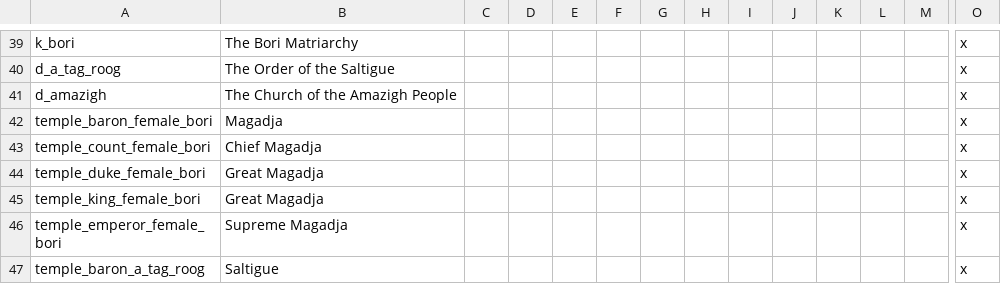
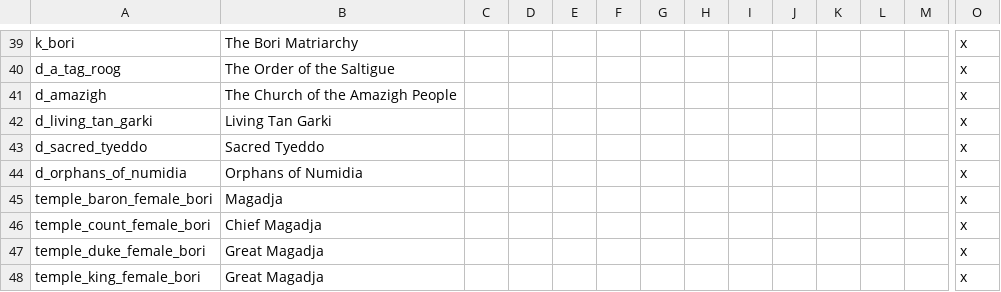
Before and after one commit to faiuwle/CK2AfricanReligionsMod, a CSV file: AfricanReligions/localisation/afr_general_localization.csv, drawn as a sheet; only a part is shown, gaps mark what is left out; the shorter side is filled out with more unchanged rows; rows hold the shown columns only; the diff names each change by its address in the sheet, - before the commit and + after, or states it on an @@ line.

Commit message:
Flags, localization, and title histories for holy orders

```diff
--- a/AfricanReligions/localisation/afr_general_localization.csv
+++ b/AfricanReligions/localisation/afr_general_localization.csv
+row 42: d_living_tan_garki | Living Tan Garki |  |  |  |  |  |  |  |  |  |  |  | x
+row 43: d_sacred_tyeddo | Sacred Tyeddo |  |  |  |  |  |  |  |  |  |  |  | x
+row 44: d_orphans_of_numidia | Orphans of Numidia |  |  |  |  |  |  |  |  |  |  |  | x
```
Also changed, not shown: 7 other files.
